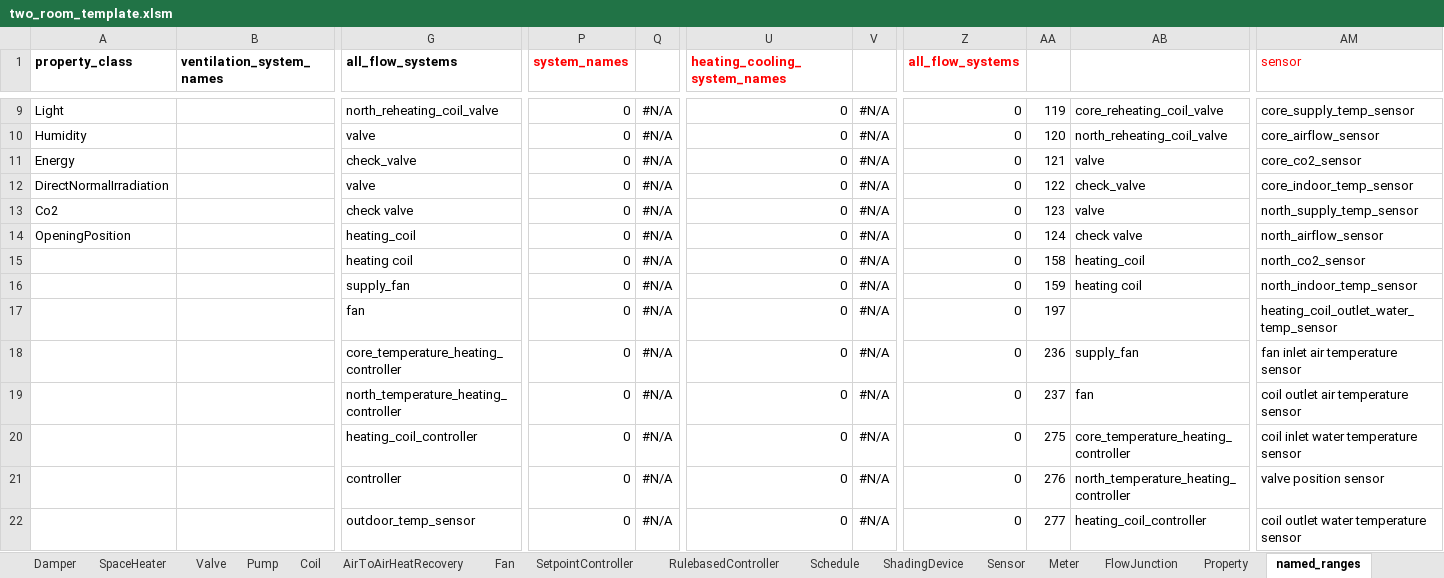
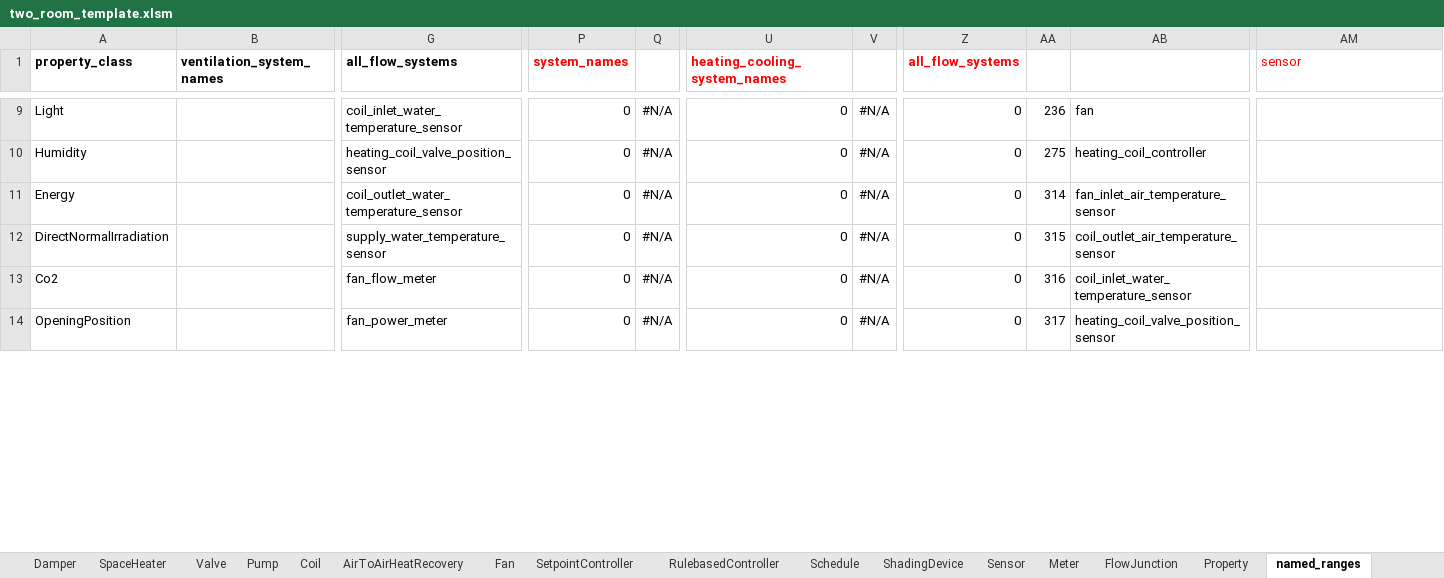
Before and after one commit to SebsCubs/t4b-gym, an Excel workbook: boptest_model/two_room_template.xlsm, sheet named_ranges, drawn as a sheet; only a part is shown, gaps mark what is left out; values as stored, in another font and other column widths than the file's, no borders; removed rows and columns are numbered as before the commit, all else as after; rows hold the shown columns only; the diff covers the shown part only; the diff names each change by its address in the sheet, - before the commit and + after, or states it on an @@ line.

```diff
--- a/boptest_model/two_room_template.xlsm (sheet named_ranges)
+++ b/boptest_model/two_room_template.xlsm (sheet named_ranges)
-G9 (all_flow_systems): north_reheating_coil_valve
+G9 (all_flow_systems): coil_inlet_water_temperature_sensor
-AA9: 119
+AA9: 236
-AB9: core_reheating_coil_valve
+AB9: fan
-AM9 (sensor): core_supply_temp_sensor
+AM9 (sensor): (empty)
-G10 (all_flow_systems): valve
+G10 (all_flow_systems): heating_coil_valve_position_sensor
-AA10: 120
+AA10: 275
-AB10: north_reheating_coil_valve
+AB10: heating_coil_controller
-AM10 (sensor): core_airflow_sensor
+AM10 (sensor): (empty)
-G11 (all_flow_systems): check_valve
+G11 (all_flow_systems): coil_outlet_water_temperature_sensor
-AA11: 121
+AA11: 314
-AB11: valve
+AB11: fan_inlet_air_temperature_sensor
-AM11 (sensor): core_co2_sensor
+AM11 (sensor): (empty)
-G12 (all_flow_systems): valve
+G12 (all_flow_systems): supply_water_temperature_sensor
-AA12: 122
+AA12: 315
-AB12: check_valve
+AB12: coil_outlet_air_temperature_sensor
-AM12 (sensor): core_indoor_temp_sensor
+AM12 (sensor): (empty)
-G13 (all_flow_systems): check valve
+G13 (all_flow_systems): fan_flow_meter
-AA13: 123
+AA13: 316
-AB13: valve
+AB13: coil_inlet_water_temperature_sensor
-AM13 (sensor): north_supply_temp_sensor
+AM13 (sensor): (empty)
-G14 (all_flow_systems): heating_coil
+G14 (all_flow_systems): fan_power_meter
-AA14: 124
+AA14: 317
-AB14: check valve
+AB14: heating_coil_valve_position_sensor
-AM14 (sensor): north_airflow_sensor
+AM14 (sensor): (empty)
-row 15:  |  | heating coil | 0 | #N/A | 0 | #N/A | 0 | 158 | heating_coil | north_co2_sensor
-row 16:  |  | supply_fan | 0 | #N/A | 0 | #N/A | 0 | 159 | heating coil | north_indoor_temp_sensor
-row 17:  |  | fan | 0 | #N/A | 0 | #N/A | 0 | 197 |  | heating_coil_outlet_water_temp_sensor
-row 18:  |  | core_temperature_heating_controller | 0 | #N/A | 0 | #N/A | 0 | 236 | supply_fan | fan inlet air temperature sensor
-row 19:  |  | north_temperature_heating_controller | 0 | #N/A | 0 | #N/A | 0 | 237 | fan | coil outlet air temperature sensor
-row 20:  |  | heating_coil_controller | 0 | #N/A | 0 | #N/A | 0 | 275 | core_temperature_heating_controller | coil inlet water temperature sensor
-row 21:  |  | controller | 0 | #N/A | 0 | #N/A | 0 | 276 | north_temperature_heating_controller | valve position sensor
-row 22:  |  | outdoor_temp_sensor | 0 | #N/A | 0 | #N/A | 0 | 277 | heating_coil_controller | coil outlet water temperature sensor
```
Also changed, not shown: other rows of this sheet, sheet RulebasedController, sheet SetpointController, sheet Property, sheet Sensor, sheet Valve, sheet Damper, 7 more sheets, formulas that keep their value, 9 other files.
